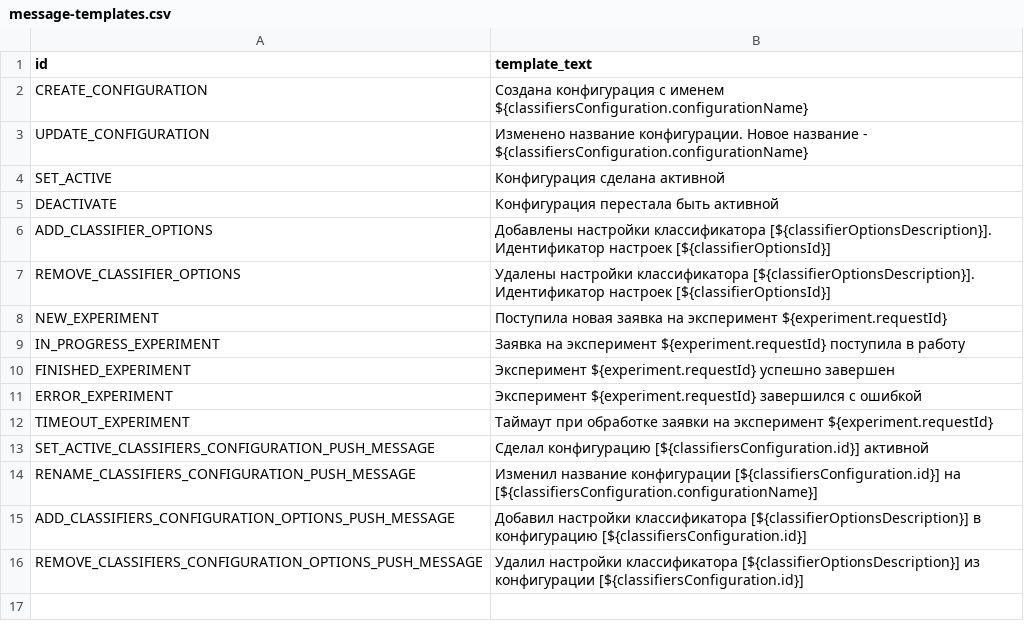
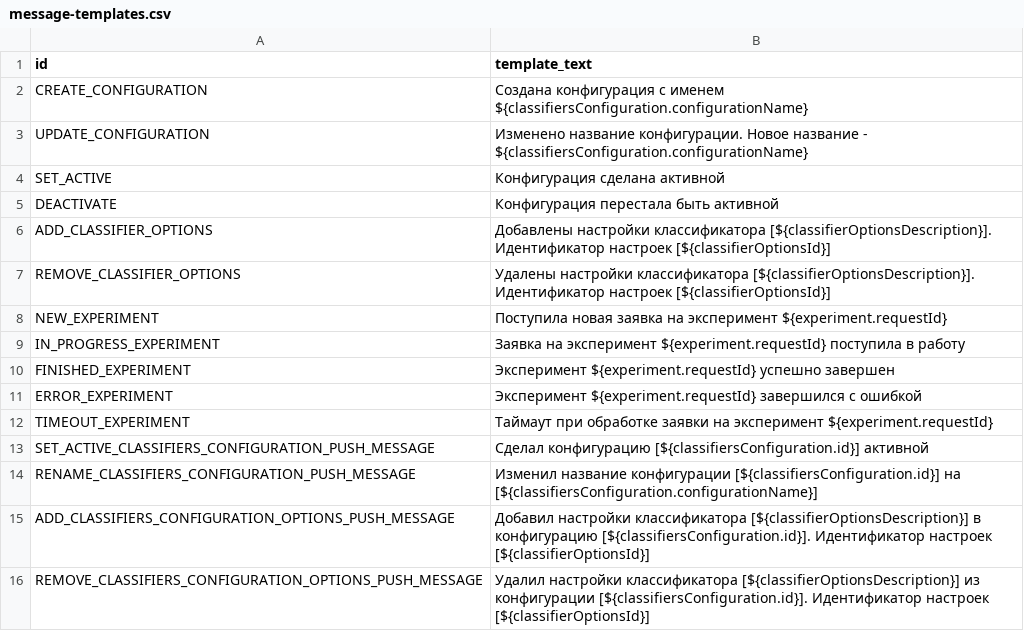
Before and after one commit to Stonnos/eca-service, a CSV file: eca-server/src/main/resources/message-templates/message-templates.csv, drawn as a sheet.

Commit message:
#ES-234 - updated push messages templates

```diff
--- a/eca-server/src/main/resources/message-templates/message-templates.csv
+++ b/eca-server/src/main/resources/message-templates/message-templates.csv
@@ -14,3 +14,3 @@ SET_ACTIVE_CLASSIFIERS_CONFIGURATION_PUSH_MESSAGE;Сделал конфигур
 RENAME_CLASSIFIERS_CONFIGURATION_PUSH_MESSAGE;Изменил название конфигурации [${classifiersConfiguration.id}] на [${classifiersConfiguration.configurationName}]
-ADD_CLASSIFIERS_CONFIGURATION_OPTIONS_PUSH_MESSAGE;Добавил настройки классификатора [${classifierOptionsDescription}] в конфигурацию [${classifiersConfiguration.id}]
-REMOVE_CLASSIFIERS_CONFIGURATION_OPTIONS_PUSH_MESSAGE;Удалил настройки классификатора [${classifierOptionsDescription}] из конфигурации [${classifiersConfiguration.id}]
+ADD_CLASSIFIERS_CONFIGURATION_OPTIONS_PUSH_MESSAGE;Добавил настройки классификатора [${classifierOptionsDescription}] в конфигурацию [${classifiersConfiguration.id}]. Идентификатор настроек [${classifierOptionsId}]
+REMOVE_CLASSIFIERS_CONFIGURATION_OPTIONS_PUSH_MESSAGE;Удалил настройки классификатора [${classifierOptionsDescription}] из конфигурации [${classifiersConfiguration.id}]. Идентификатор настроек [${classifierOptionsId}]
```
